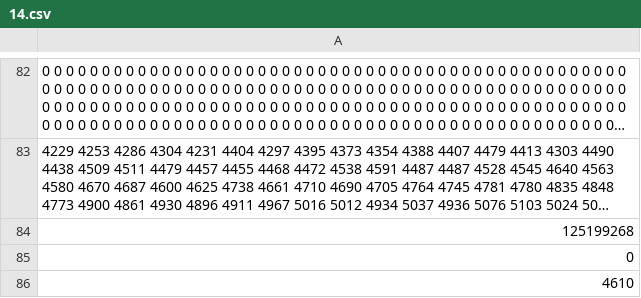
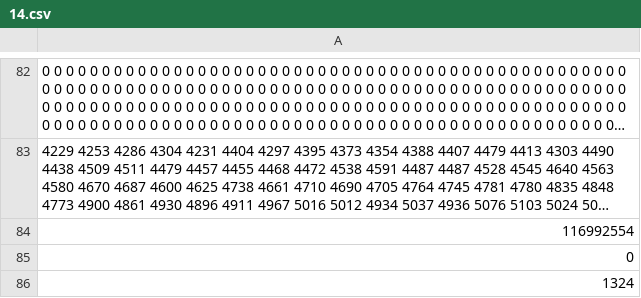
Before and after one commit to matteocirca/huawei-sweden-hackathon-2023, a CSV file: sub/14.csv (was output/14.csv), drawn as a sheet; only a part is shown, gaps mark what is left out; long unchanged cells end in …; the diff names each change by its address in the sheet, - before the commit and + after, or states it on an @@ line.

```diff
--- a/output/14.csv
+++ b/sub/14.csv
-A84: 125199268
+A84: 116992554
-A86: 4610
+A86: 1324
```
Also changed, not shown: sub/13.csv, sub/15.csv, 24 other files.
